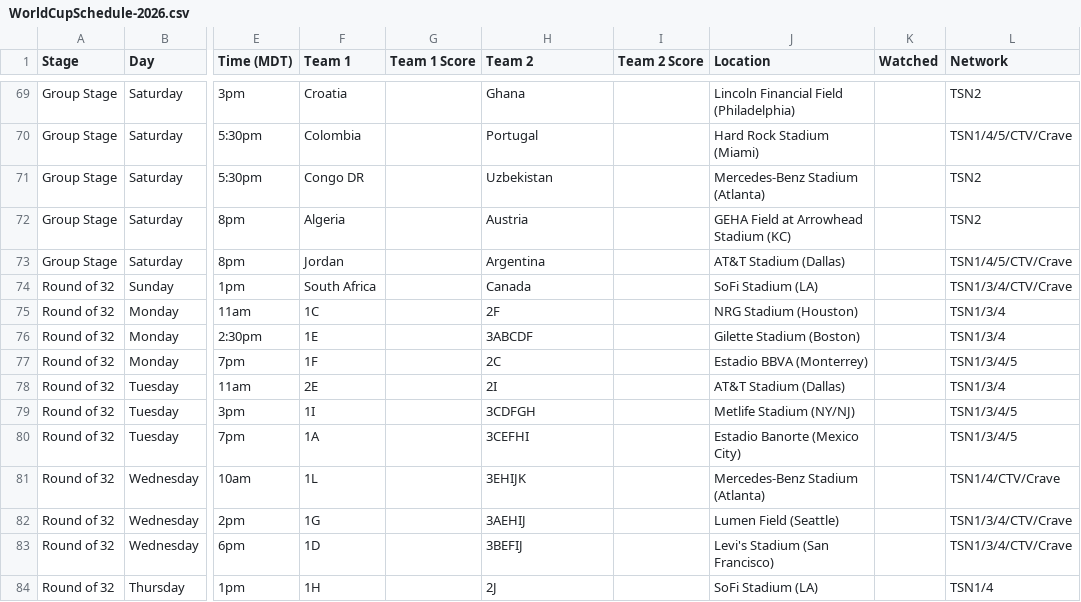
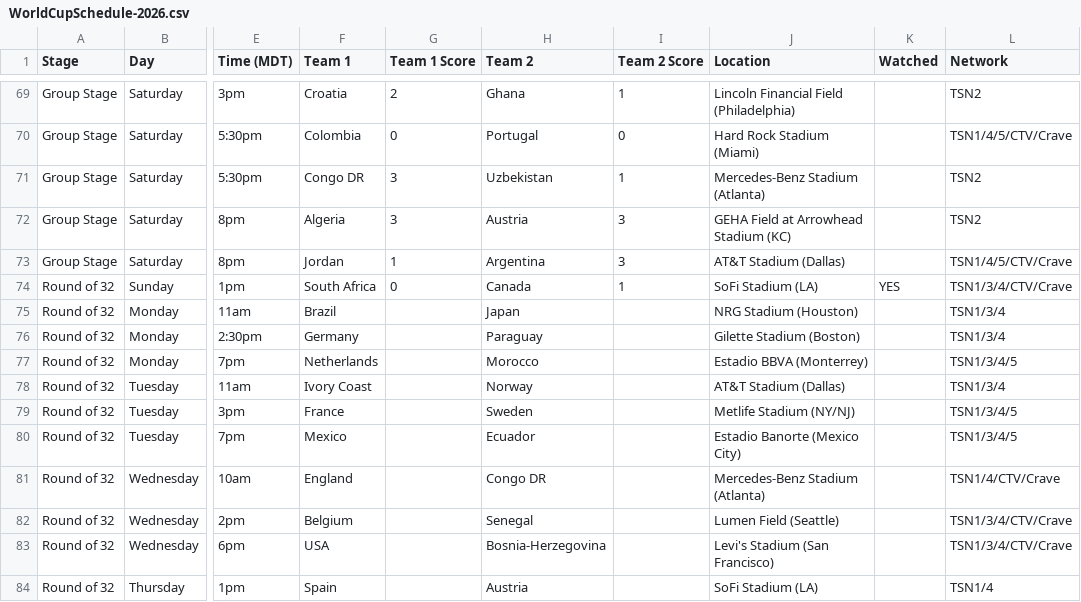
Before and after one commit to rc2code/worldcup2026, a CSV file: WorldCupSchedule-2026.csv, drawn as a sheet; only a part is shown, gaps mark what is left out; the diff covers the shown part only; the diff names each change by its address in the sheet, - before the commit and + after, or states it on an @@ line.

```diff
--- a/WorldCupSchedule-2026.csv
+++ b/WorldCupSchedule-2026.csv
-G69 (Team 1 Score): (empty)
+G69 (Team 1 Score): 2
-I69 (Team 2 Score): (empty)
+I69 (Team 2 Score): 1
-G70 (Team 1 Score): (empty)
+G70 (Team 1 Score): 0
-I70 (Team 2 Score): (empty)
+I70 (Team 2 Score): 0
-G71:G72 (Team 1 Score): (empty)
+G71:G72 (Team 1 Score): 3
-I71 (Team 2 Score): (empty)
+I71 (Team 2 Score): 1
-I72:I73 (Team 2 Score): (empty)
+I72:I73 (Team 2 Score): 3
-G73 (Team 1 Score): (empty)
+G73 (Team 1 Score): 1
-G74 (Team 1 Score): (empty)
+G74 (Team 1 Score): 0
-I74 (Team 2 Score): (empty)
+I74 (Team 2 Score): 1
-K74 (Watched): (empty)
+K74 (Watched): YES
-F75 (Team 1): 1C
+F75 (Team 1): Brazil
-H75 (Team 2): 2F
+H75 (Team 2): Japan
-F76 (Team 1): 1E
+F76 (Team 1): Germany
-H76 (Team 2): 3ABCDF
+H76 (Team 2): Paraguay
-F77 (Team 1): 1F
+F77 (Team 1): Netherlands
-H77 (Team 2): 2C
+H77 (Team 2): Morocco
-F78 (Team 1): 2E
+F78 (Team 1): Ivory Coast
-H78 (Team 2): 2I
+H78 (Team 2): Norway
-F79 (Team 1): 1I
+F79 (Team 1): France
-H79 (Team 2): 3CDFGH
+H79 (Team 2): Sweden
-F80 (Team 1): 1A
+F80 (Team 1): Mexico
-H80 (Team 2): 3CEFHI
+H80 (Team 2): Ecuador
-F81 (Team 1): 1L
+F81 (Team 1): England
-H81 (Team 2): 3EHIJK
+H81 (Team 2): Congo DR
-F82 (Team 1): 1G
+F82 (Team 1): Belgium
-H82 (Team 2): 3AEHIJ
+H82 (Team 2): Senegal
-F83 (Team 1): 1D
+F83 (Team 1): USA
-H83 (Team 2): 3BEFIJ
+H83 (Team 2): Bosnia-Herzegovina
-F84 (Team 1): 1H
+F84 (Team 1): Spain
-H84 (Team 2): 2J
+H84 (Team 2): Austria
```
Also changed, not shown: 87 edited cells elsewhere in this file.
